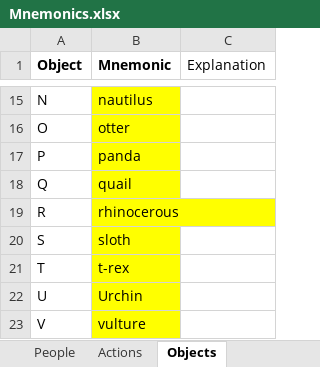
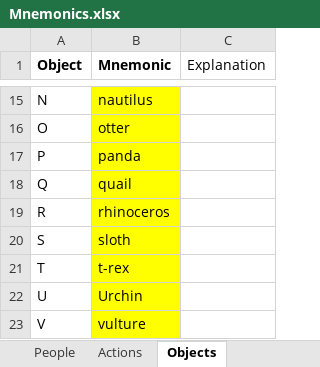
Before and after one commit to Zaxser/bible-mnemonics, an Excel workbook: Mnemonics.xlsx, sheet Objects, drawn as a sheet; only a part is shown, gaps mark what is left out; values as stored, in another font and other column widths than the file's, no borders; the diff names each change by its address in the sheet, - before the commit and + after, or states it on an @@ line.

```diff
--- a/Mnemonics.xlsx (sheet Objects)
+++ b/Mnemonics.xlsx (sheet Objects)
-B19 (Mnemonic): rhinocerous
+B19 (Mnemonic): rhinoceros
```
Also changed, not shown: sheet People, sheet Numbers, sheet People (Candidates), sheet Objects (Candidates), sheet Action (Candidates), sheet Actions, 1 more sheet, charts or pictures, 3 other files.
